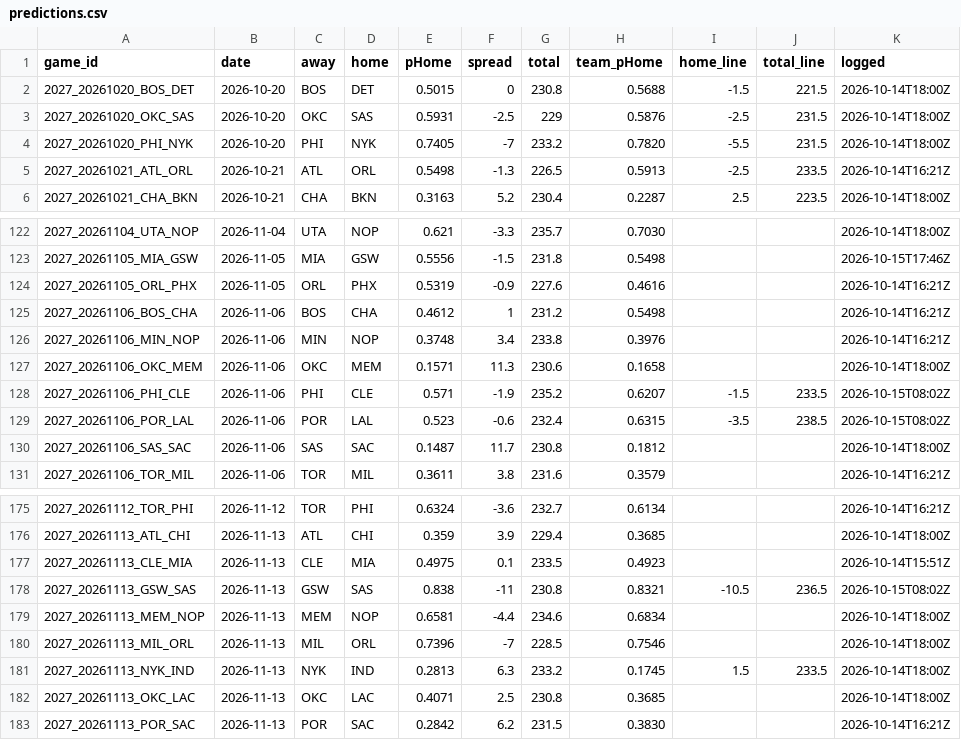
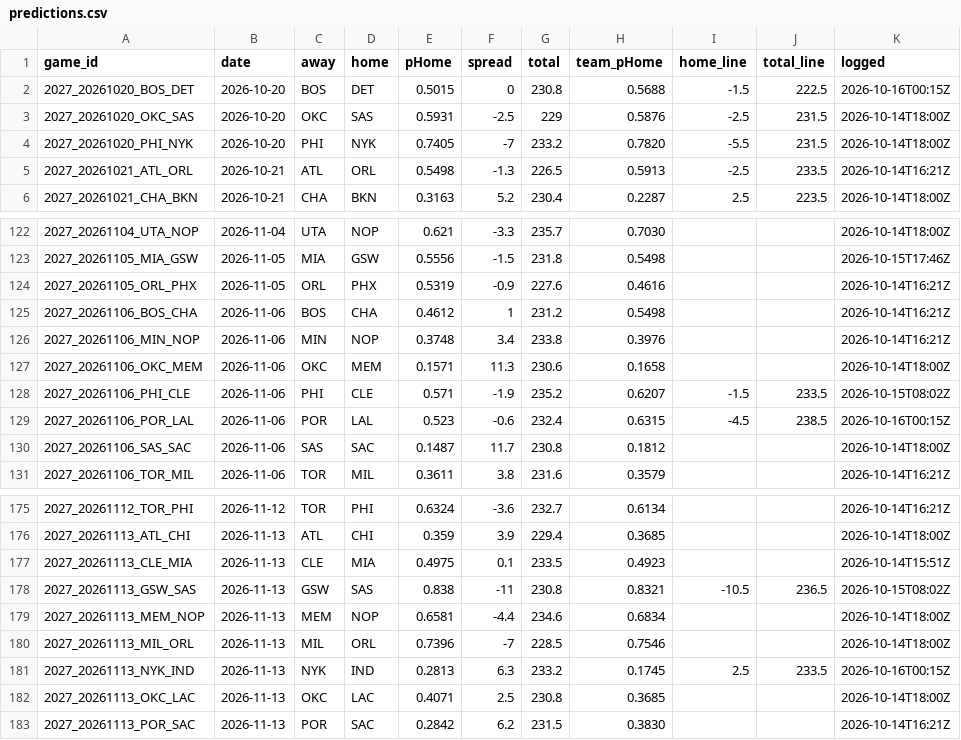
Before and after one commit to DEMON-X13/nba-hub, a CSV file: data/predictions.csv, drawn as a sheet; only a part is shown, gaps mark what is left out.

```diff
--- a/data/predictions.csv
+++ b/data/predictions.csv
@@ -1,3 +1,3 @@
 game_id,date,away,home,pHome,spread,total,team_pHome,home_line,total_line,logged
-2027_20261020_BOS_DET,2026-10-20,BOS,DET,0.5015,0,230.8,0.5688,-1.5,221.5,2026-10-14T18:00Z
+2027_20261020_BOS_DET,2026-10-20,BOS,DET,0.5015,0,230.8,0.5688,-1.5,222.5,2026-10-16T00:15Z
 2027_20261020_OKC_SAS,2026-10-20,OKC,SAS,0.5931,-2.5,229,0.5876,-2.5,231.5,2026-10-14T18:00Z
@@ -128,3 +128,3 @@ game_id,date,away,home,pHome,spread,total,team_pHome,home_line,total_line,logged
 2027_20261106_PHI_CLE,2026-11-06,PHI,CLE,0.571,-1.9,235.2,0.6207,-1.5,233.5,2026-10-15T08:02Z
-2027_20261106_POR_LAL,2026-11-06,POR,LAL,0.523,-0.6,232.4,0.6315,-3.5,238.5,2026-10-15T08:02Z
+2027_20261106_POR_LAL,2026-11-06,POR,LAL,0.523,-0.6,232.4,0.6315,-4.5,238.5,2026-10-16T00:15Z
 2027_20261106_SAS_SAC,2026-11-06,SAS,SAC,0.1487,11.7,230.8,0.1812,,,2026-10-14T18:00Z
@@ -180,3 +180,3 @@ game_id,date,away,home,pHome,spread,total,team_pHome,home_line,total_line,logged
 2027_20261113_MIL_ORL,2026-11-13,MIL,ORL,0.7396,-7,228.5,0.7546,,,2026-10-14T18:00Z
-2027_20261113_NYK_IND,2026-11-13,NYK,IND,0.2813,6.3,233.2,0.1745,1.5,233.5,2026-10-14T18:00Z
+2027_20261113_NYK_IND,2026-11-13,NYK,IND,0.2813,6.3,233.2,0.1745,2.5,233.5,2026-10-16T00:15Z
 2027_20261113_OKC_LAC,2026-11-13,OKC,LAC,0.4071,2.5,230.8,0.3685,,,2026-10-14T18:00Z
```
Also changed, not shown: data/injuries_log.csv, 5 other files.
